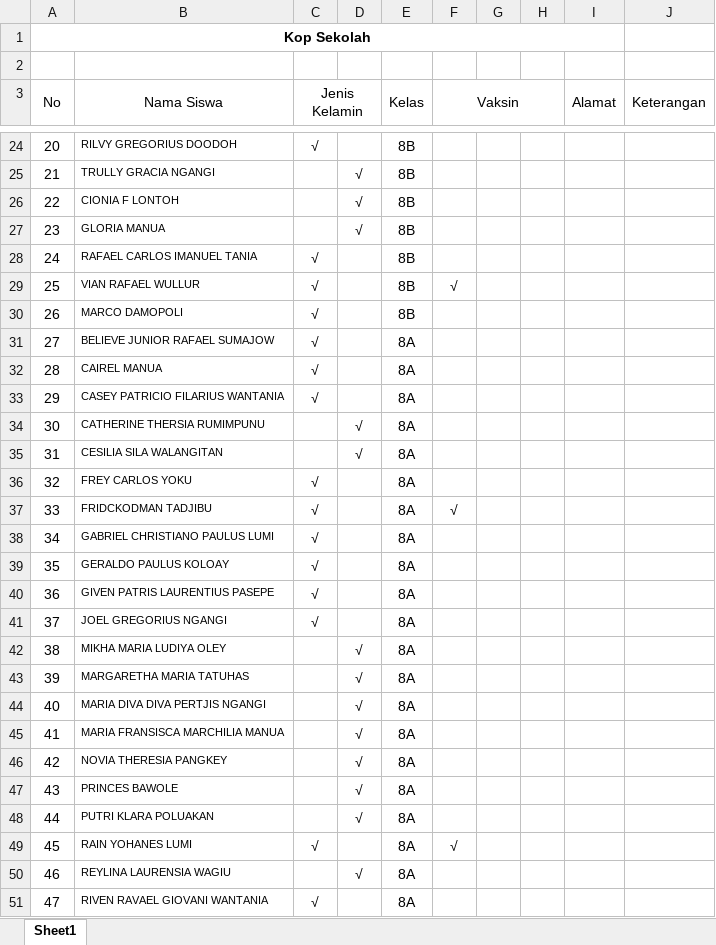
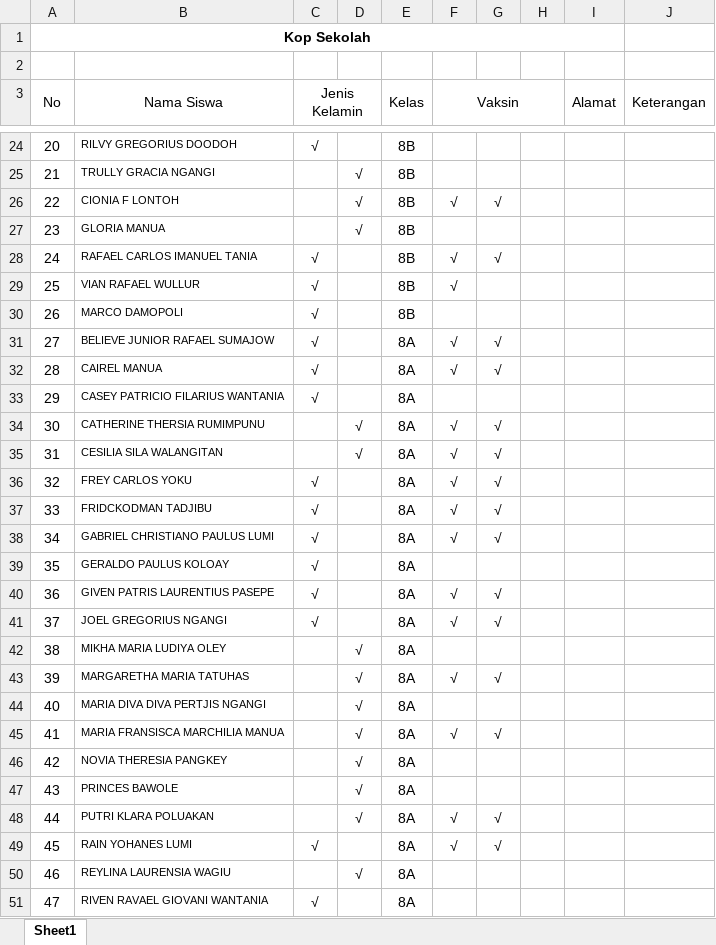
Before and after one commit to leonetarim334/daftar-vaksin, an Excel workbook: Daftar Nama Siswa Vaksin.xlsx, sheet Sheet1, drawn as a sheet; only a part is shown, gaps mark what is left out; values as stored, in another font and other column widths than the file's, no borders; the diff covers the shown part only; the diff names each change by its address in the sheet, - before the commit and + after, or states it on an @@ line.

Commit message:
add 4

```diff
--- a/Daftar Nama Siswa Vaksin.xlsx (sheet Sheet1)
+++ b/Daftar Nama Siswa Vaksin.xlsx (sheet Sheet1)
-F26 (Vaksin): (empty)
+F26 (Vaksin): √
-G26: (empty)
+G26: √
-F28 (Vaksin): (empty)
+F28 (Vaksin): √
-G28: (empty)
+G28: √
-F31:F32 (Vaksin): (empty)
+F31:F32 (Vaksin): √
-G31:G32: (empty)
+G31:G32: √
-F34:F36 (Vaksin): (empty)
+F34:F36 (Vaksin): √
-G34:G38: (empty)
+G34:G38: √
-F38 (Vaksin): (empty)
+F38 (Vaksin): √
-F40:F41 (Vaksin): (empty)
+F40:F41 (Vaksin): √
-G40:G41: (empty)
+G40:G41: √
-F43 (Vaksin): (empty)
+F43 (Vaksin): √
-G43: (empty)
+G43: √
-F45 (Vaksin): (empty)
+F45 (Vaksin): √
-G45: (empty)
+G45: √
-F48 (Vaksin): (empty)
+F48 (Vaksin): √
-G48:G49: (empty)
+G48:G49: √
```
Also changed, not shown: 33 edited cells elsewhere in this sheet.
